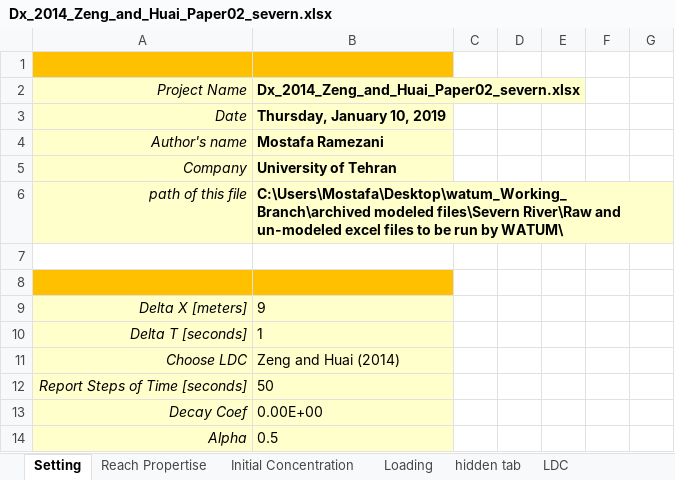
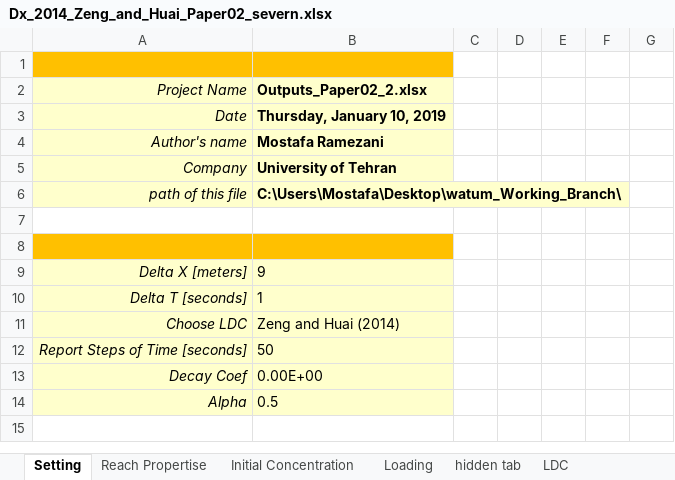
Before and after one commit to Riverchain/watum, an Excel workbook: archived modeled files/Severn River/Raw and un-modeled excel files to be run by WATUM/Dx_2014_Zeng_and_Huai_Paper02_severn.xlsx, sheet Setting, drawn as a sheet; values as stored, in another font and other column widths than the file's, no borders; the diff names each change by its address in the sheet, - before the commit and + after, or states it on an @@ line.

```diff
--- a/archived modeled files/Severn River/Raw and un-modeled excel files to be run by WATUM/Dx_2014_Zeng_and_Huai_Paper02_severn.xlsx (sheet Setting)
+++ b/archived modeled files/Severn River/Raw and un-modeled excel files to be run by WATUM/Dx_2014_Zeng_and_Huai_Paper02_severn.xlsx (sheet Setting)
-B2: Dx_2014_Zeng_and_Huai_Paper02_severn.xlsx
+B2: Outputs_Paper02_2.xlsx
-B6 (Outputs_Paper02_2.xlsx): C:\Users\Mostafa\Desktop\watum_Working_Branch\archived modeled files\Severn River\Raw and un-modeled excel files to be run by WATUM\
+B6 (Outputs_Paper02_2.xlsx): C:\Users\Mostafa\Desktop\watum_Working_Branch\
```
Also changed, not shown: Outputs_Paper02_2.xlsx, archived modeled files/Chattahoochee River/Dx_2017_Noori_et_al_Paper02_Chattahoochee.xlsx, 1 other file.
